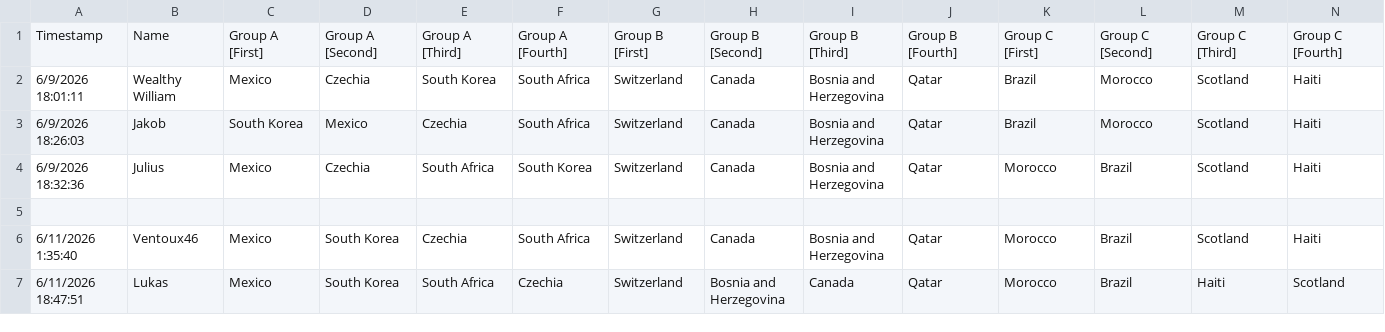
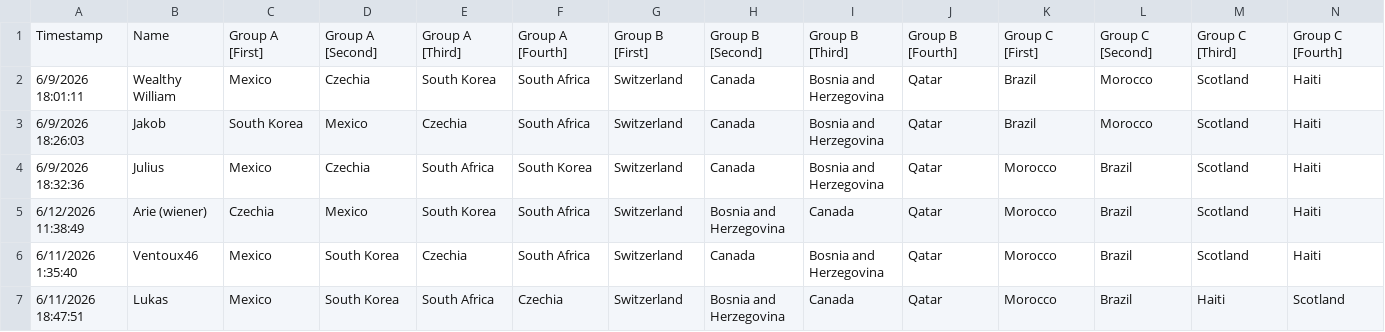
Before and after one commit to Julius168/World-Cup-Pickems-Tracker, a CSV file: predictions.csv, drawn as a sheet; only a part is shown; rows hold the shown columns only; the diff names each change by its address in the sheet, - before the commit and + after, or states it on an @@ line.

Commit message:
update csv

```diff
--- a/predictions.csv
+++ b/predictions.csv
-row 5: (empty)
+row 5: 6/12/2026 11:38:49 | Arie (wiener) | Czechia | Mexico | South Korea | South Africa | Switzerland | Bosnia and Herzegovina | Canada | Qatar | Morocco | Brazil | Scotland | Haiti
```
